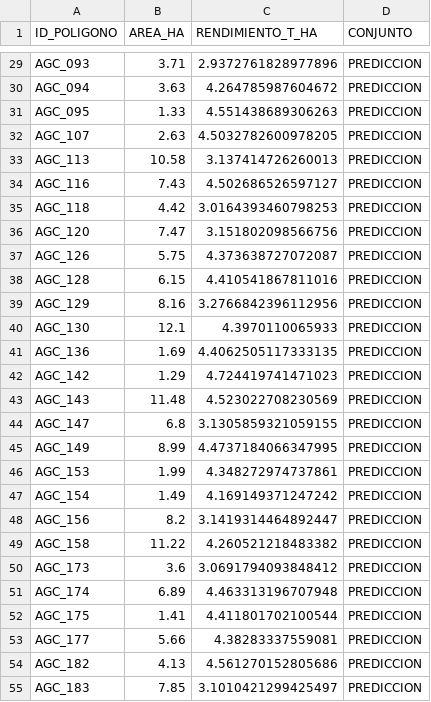
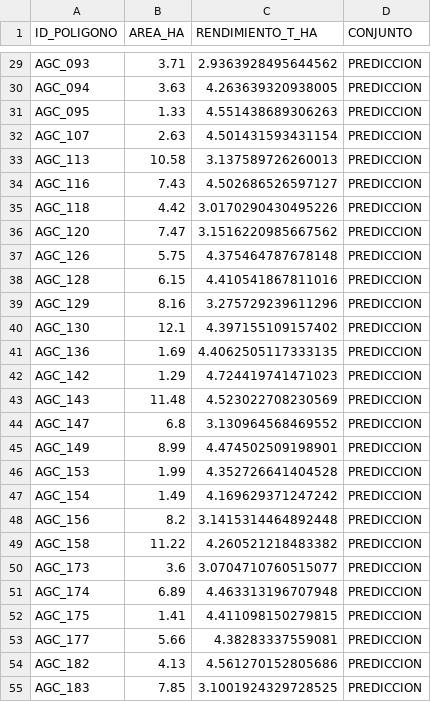
Before and after one commit to CeRicardo/Agrodata, a CSV file: data/outputModel/agrodata_prediccion.csv, drawn as a sheet; only a part is shown, gaps mark what is left out; the diff covers the shown part only; the diff names each change by its address in the sheet, - before the commit and + after, or states it on an @@ line.

```diff
--- a/data/outputModel/agrodata_prediccion.csv
+++ b/data/outputModel/agrodata_prediccion.csv
-C29 (RENDIMIENTO_T_HA): 2.9372761828977896
+C29 (RENDIMIENTO_T_HA): 2.9363928495644562
-C30 (RENDIMIENTO_T_HA): 4.264785987604672
+C30 (RENDIMIENTO_T_HA): 4.263639320938005
-C32 (RENDIMIENTO_T_HA): 4.5032782600978205
+C32 (RENDIMIENTO_T_HA): 4.501431593431154
-C33 (RENDIMIENTO_T_HA): 3.137414726260013
+C33 (RENDIMIENTO_T_HA): 3.137589726260013
-C35 (RENDIMIENTO_T_HA): 3.0164393460798253
+C35 (RENDIMIENTO_T_HA): 3.0170290430495226
-C36 (RENDIMIENTO_T_HA): 3.151802098566756
+C36 (RENDIMIENTO_T_HA): 3.1516220985667562
-C37 (RENDIMIENTO_T_HA): 4.373638727072087
+C37 (RENDIMIENTO_T_HA): 4.375464787678148
-C39 (RENDIMIENTO_T_HA): 3.2766842396112956
+C39 (RENDIMIENTO_T_HA): 3.275729239611296
-C40 (RENDIMIENTO_T_HA): 4.3970110065933
+C40 (RENDIMIENTO_T_HA): 4.397155109157402
-C44 (RENDIMIENTO_T_HA): 3.1305859321059155
+C44 (RENDIMIENTO_T_HA): 3.130964568469552
-C45 (RENDIMIENTO_T_HA): 4.4737184066347995
+C45 (RENDIMIENTO_T_HA): 4.474502509198901
-C46 (RENDIMIENTO_T_HA): 4.348272974737861
+C46 (RENDIMIENTO_T_HA): 4.352726641404528
-C47 (RENDIMIENTO_T_HA): 4.169149371247242
+C47 (RENDIMIENTO_T_HA): 4.169629371247242
-C48 (RENDIMIENTO_T_HA): 3.1419314464892447
+C48 (RENDIMIENTO_T_HA): 3.1415314464892448
-C50 (RENDIMIENTO_T_HA): 3.0691794093848412
+C50 (RENDIMIENTO_T_HA): 3.0704710760515077
-C52 (RENDIMIENTO_T_HA): 4.411801702100544
+C52 (RENDIMIENTO_T_HA): 4.411098150279815
-C55 (RENDIMIENTO_T_HA): 3.1010421299425497
+C55 (RENDIMIENTO_T_HA): 3.1001924329728525
```
Also changed, not shown: 25 edited cells elsewhere in this file, data/outputModel/Auditoria_Parcelas_Optimizada.csv, 9 other files.
